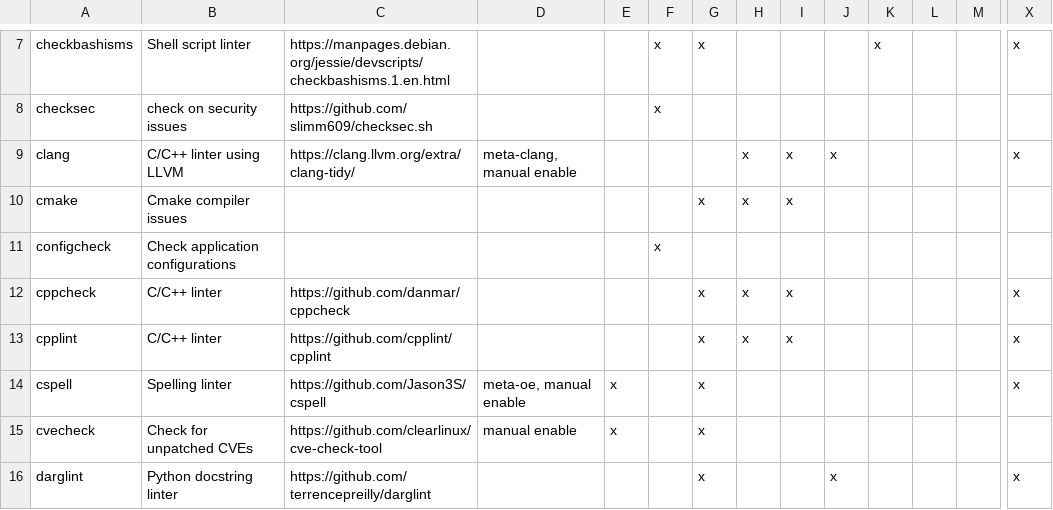
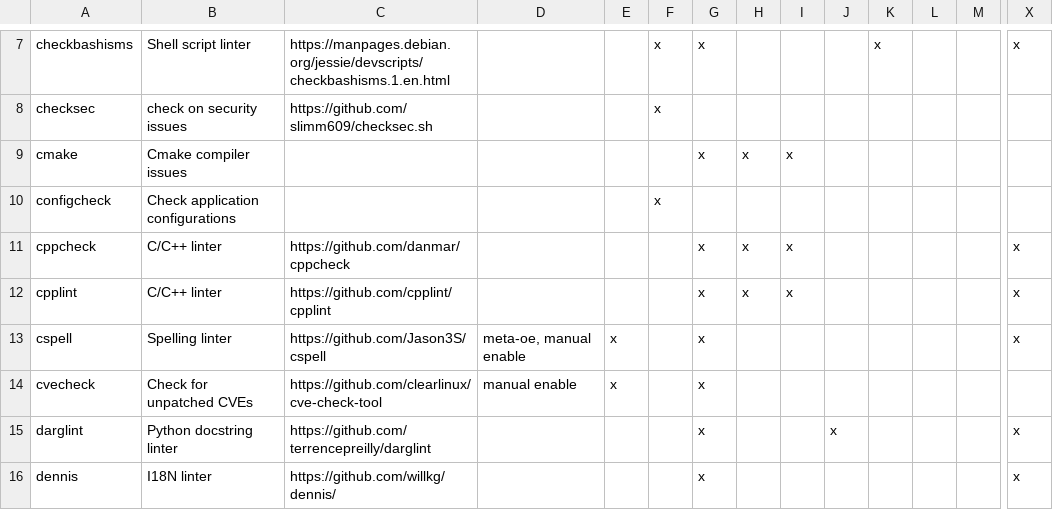
Before and after one commit to priv-kweihmann/meta-sca, a CSV file: files/module_list.csv, drawn as a sheet; only a part is shown, gaps mark what is left out; the shorter side is filled out with more unchanged rows; rows hold the shown columns only; the diff names each change by its address in the sheet, - before the commit and + after, or states it on an @@ line.

Commit message:
remove clang module
Relates to #8749

Signed-off-by: Konrad Weihmann <kweihmann@outlook.com>

```diff
--- a/files/module_list.csv
+++ b/files/module_list.csv
-row 9: clang | C/C++ linter using LLVM | https://clang.llvm.org/extra/clang-tidy/ | meta-clang, manual enable |  |  |  | x | x | x |  |  |  | x
```
Also changed, not shown: 14 other files.
